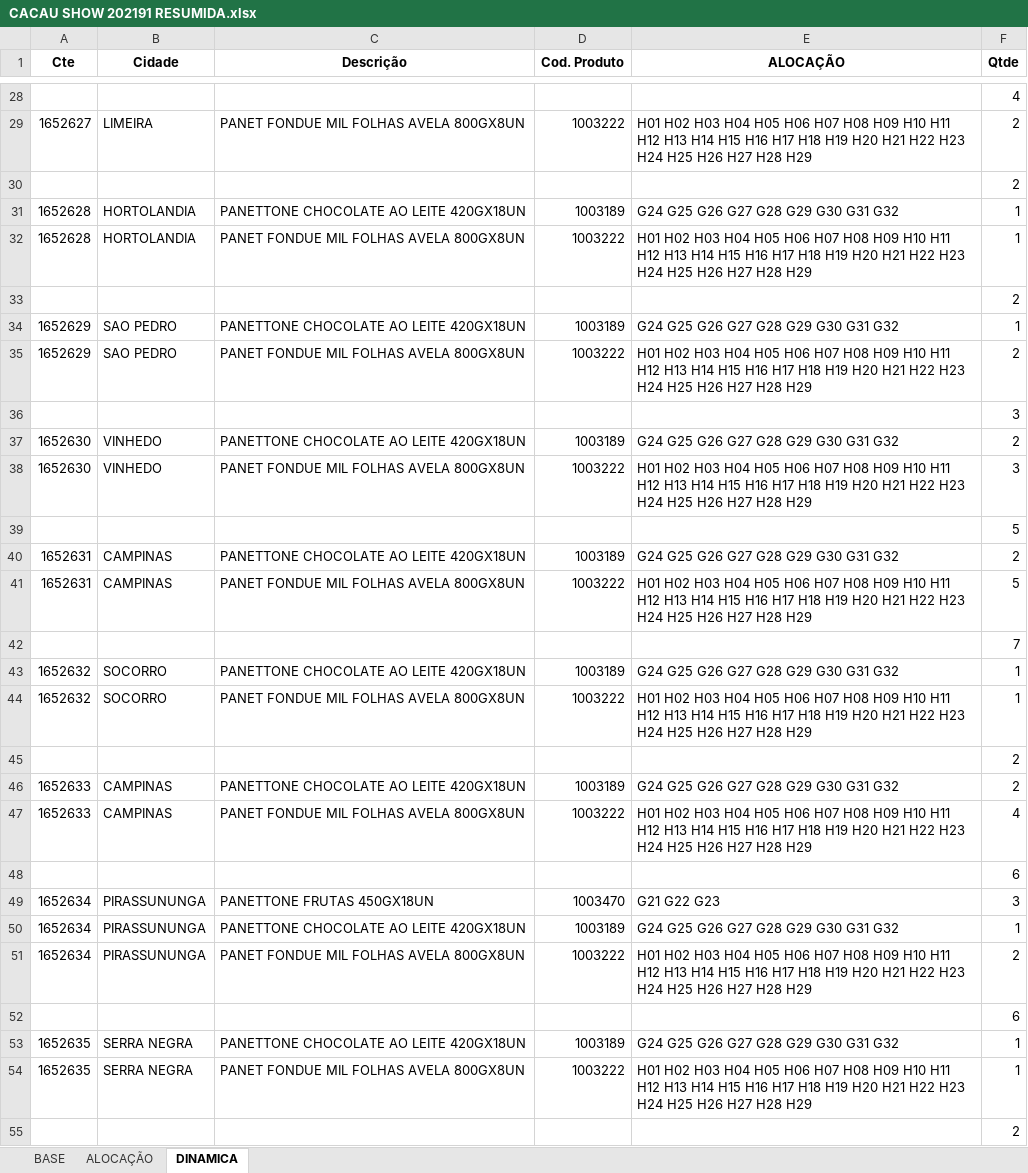
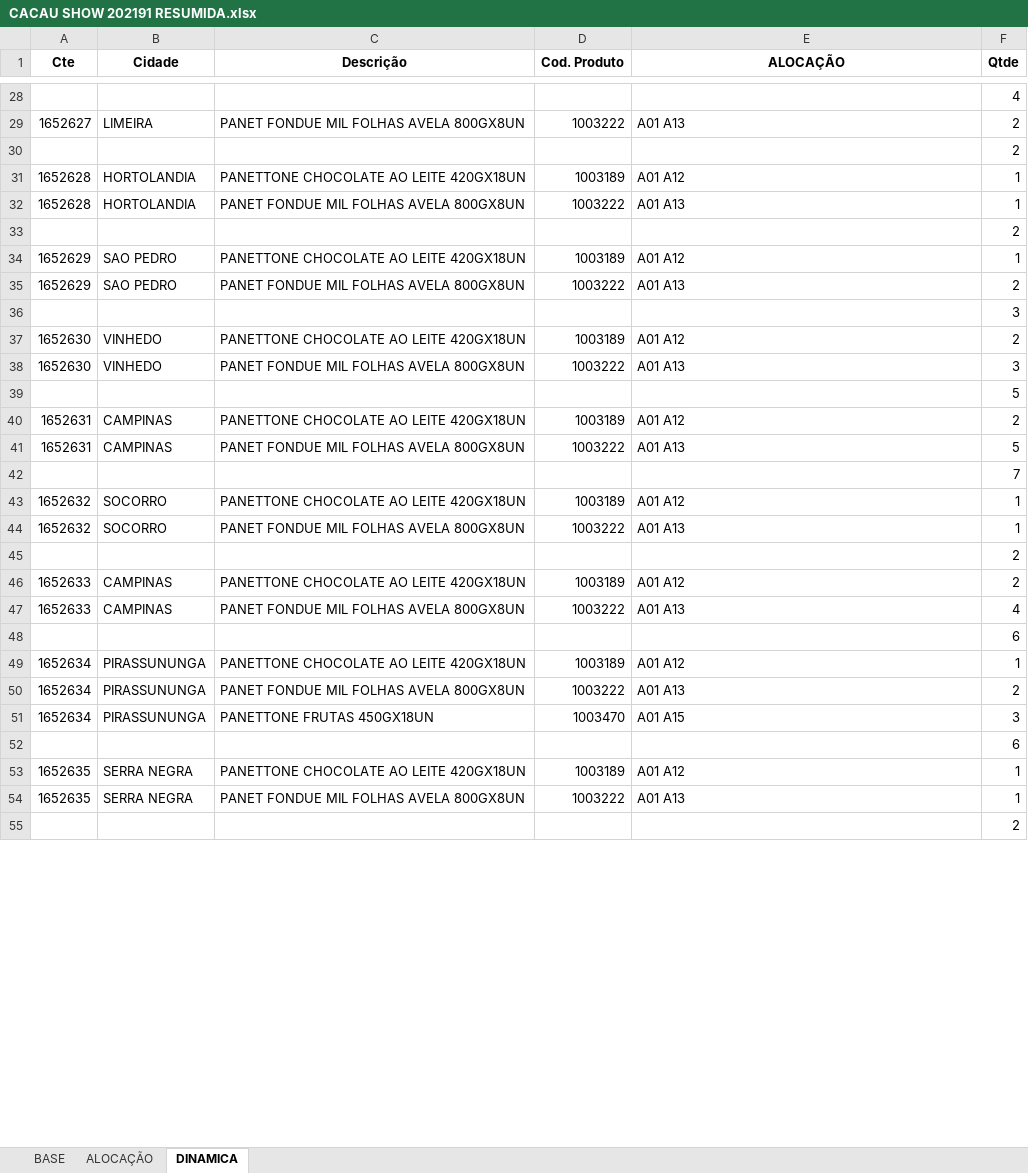
Before and after one commit to Monsterned/Folha_Alocacao, an Excel workbook: CACAU SHOW 202191 RESUMIDA.xlsx, sheet DINAMICA, drawn as a sheet; only a part is shown, gaps mark what is left out; values as stored, in another font and other column widths than the file's, no borders; removed rows and columns are numbered as before the commit, all else as after; the diff covers the shown part only; the diff names each change by its address in the sheet, - before the commit and + after, or states it on an @@ line.

```diff
--- a/CACAU SHOW 202191 RESUMIDA.xlsx (sheet DINAMICA)
+++ b/CACAU SHOW 202191 RESUMIDA.xlsx (sheet DINAMICA)
-E29 (ALOCAÇÃO): H01 H02 H03 H04 H05 H06 H07 H08 H09 H10 H11 H12 H13 H14 H15 H16 H17 H18 H19 H20 H21 H22 H23 H24 H25 H26 H27 H28 H29
+E29 (ALOCAÇÃO): A01 A13
-E31 (ALOCAÇÃO): G24 G25 G26 G27 G28 G29 G30 G31 G32
+E31 (ALOCAÇÃO): A01 A12
-E32 (ALOCAÇÃO): H01 H02 H03 H04 H05 H06 H07 H08 H09 H10 H11 H12 H13 H14 H15 H16 H17 H18 H19 H20 H21 H22 H23 H24 H25 H26 H27 H28 H29
+E32 (ALOCAÇÃO): A01 A13
-E34 (ALOCAÇÃO): G24 G25 G26 G27 G28 G29 G30 G31 G32
+E34 (ALOCAÇÃO): A01 A12
-E35 (ALOCAÇÃO): H01 H02 H03 H04 H05 H06 H07 H08 H09 H10 H11 H12 H13 H14 H15 H16 H17 H18 H19 H20 H21 H22 H23 H24 H25 H26 H27 H28 H29
+E35 (ALOCAÇÃO): A01 A13
-E37 (ALOCAÇÃO): G24 G25 G26 G27 G28 G29 G30 G31 G32
+E37 (ALOCAÇÃO): A01 A12
-E38 (ALOCAÇÃO): H01 H02 H03 H04 H05 H06 H07 H08 H09 H10 H11 H12 H13 H14 H15 H16 H17 H18 H19 H20 H21 H22 H23 H24 H25 H26 H27 H28 H29
+E38 (ALOCAÇÃO): A01 A13
-E40 (ALOCAÇÃO): G24 G25 G26 G27 G28 G29 G30 G31 G32
+E40 (ALOCAÇÃO): A01 A12
-E41 (ALOCAÇÃO): H01 H02 H03 H04 H05 H06 H07 H08 H09 H10 H11 H12 H13 H14 H15 H16 H17 H18 H19 H20 H21 H22 H23 H24 H25 H26 H27 H28 H29
+E41 (ALOCAÇÃO): A01 A13
-E43 (ALOCAÇÃO): G24 G25 G26 G27 G28 G29 G30 G31 G32
+E43 (ALOCAÇÃO): A01 A12
-E44 (ALOCAÇÃO): H01 H02 H03 H04 H05 H06 H07 H08 H09 H10 H11 H12 H13 H14 H15 H16 H17 H18 H19 H20 H21 H22 H23 H24 H25 H26 H27 H28 H29
+E44 (ALOCAÇÃO): A01 A13
-E46 (ALOCAÇÃO): G24 G25 G26 G27 G28 G29 G30 G31 G32
+E46 (ALOCAÇÃO): A01 A12
-E47 (ALOCAÇÃO): H01 H02 H03 H04 H05 H06 H07 H08 H09 H10 H11 H12 H13 H14 H15 H16 H17 H18 H19 H20 H21 H22 H23 H24 H25 H26 H27 H28 H29
+E47 (ALOCAÇÃO): A01 A13
-row 49: 1652634 | PIRASSUNUNGA | PANETTONE FRUTAS 450GX18UN | 1003470 | G21 G22 G23 | 3
-E49 (ALOCAÇÃO): G24 G25 G26 G27 G28 G29 G30 G31 G32
+E49 (ALOCAÇÃO): A01 A12
-E50 (ALOCAÇÃO): H01 H02 H03 H04 H05 H06 H07 H08 H09 H10 H11 H12 H13 H14 H15 H16 H17 H18 H19 H20 H21 H22 H23 H24 H25 H26 H27 H28 H29
+E50 (ALOCAÇÃO): A01 A13
+row 51: 1652634 | PIRASSUNUNGA | PANETTONE FRUTAS 450GX18UN | 1003470 | A01 A15 | 3
-E53 (ALOCAÇÃO): G24 G25 G26 G27 G28 G29 G30 G31 G32
+E53 (ALOCAÇÃO): A01 A12
-E54 (ALOCAÇÃO): H01 H02 H03 H04 H05 H06 H07 H08 H09 H10 H11 H12 H13 H14 H15 H16 H17 H18 H19 H20 H21 H22 H23 H24 H25 H26 H27 H28 H29
+E54 (ALOCAÇÃO): A01 A13
```
Also changed, not shown: 32 added rows, 32 removed rows and 380 edited cells elsewhere in this sheet, sheet BASE, sheet ALOCAÇÃO, 3 other files.
